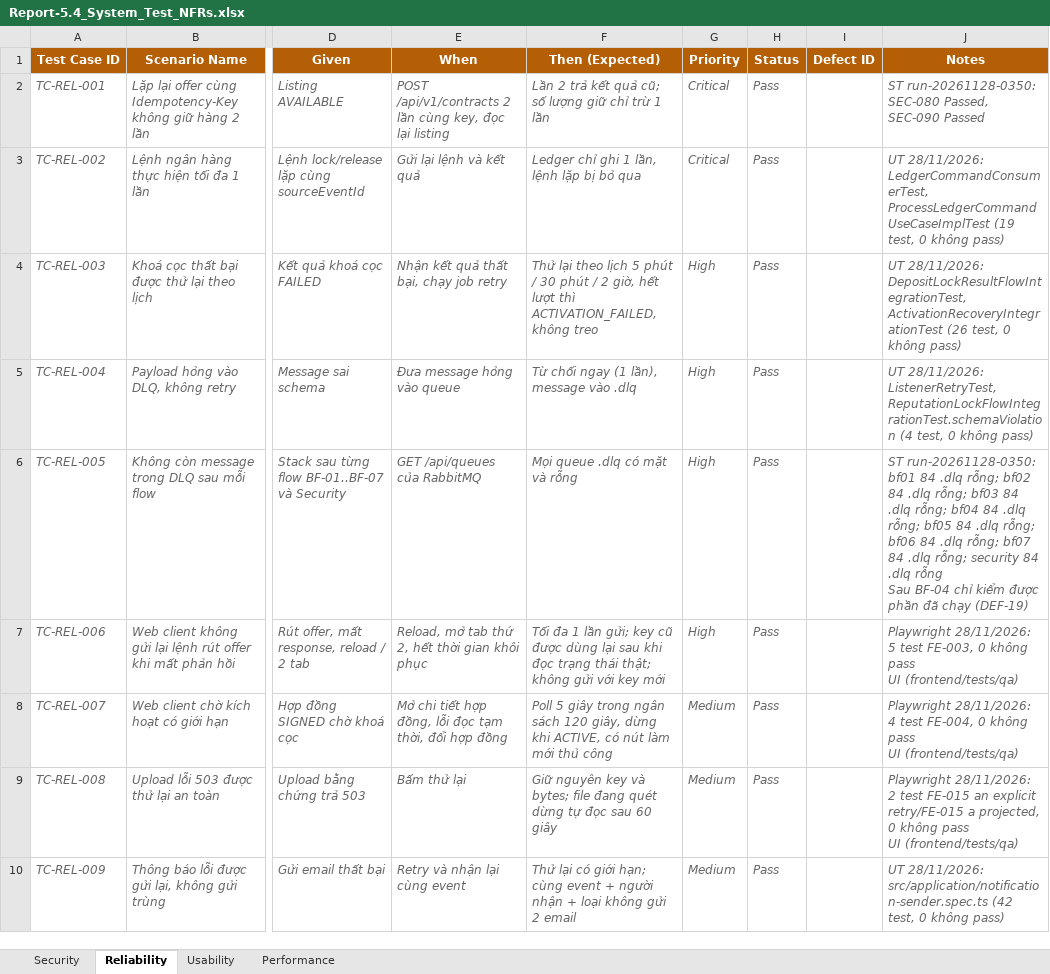
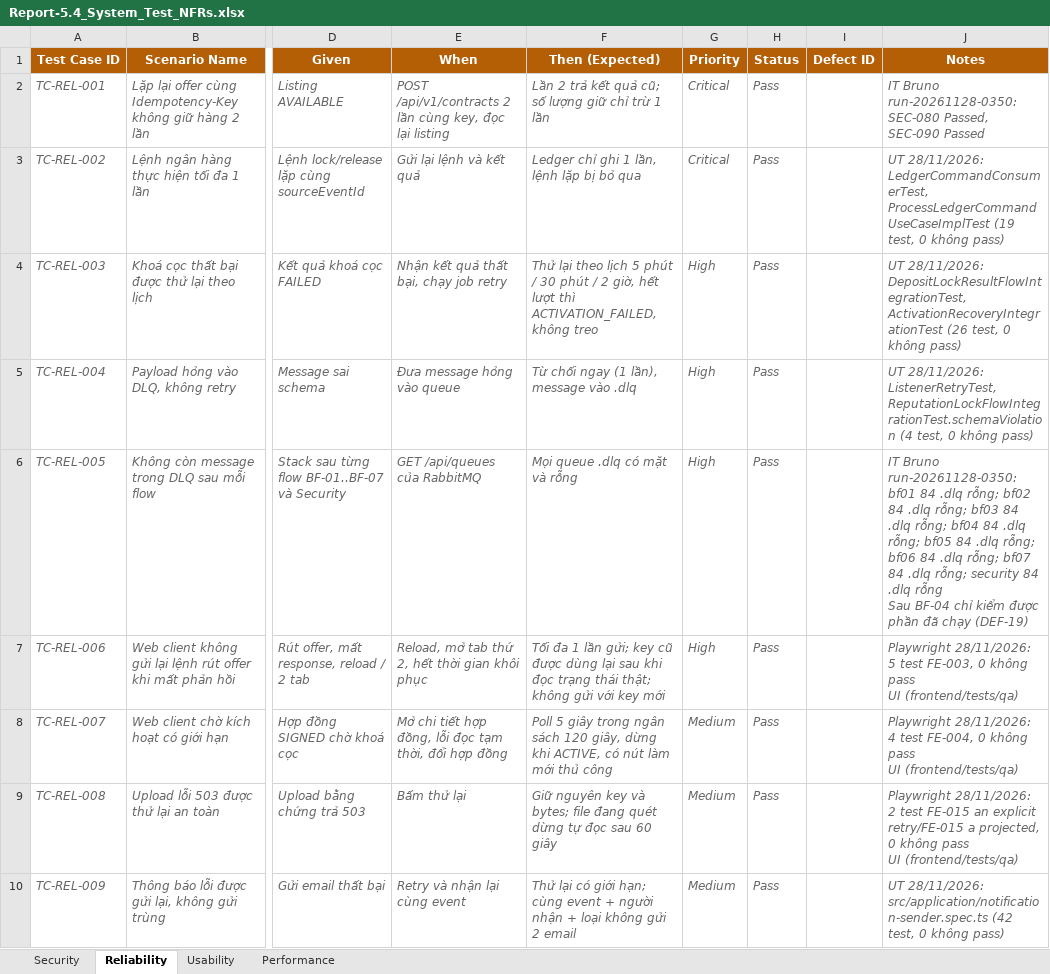
Before and after one commit to redavocado-labs/AgriContract, an Excel workbook: docs/reports/Report-5.4_System_Test_NFRs.xlsx, sheet Reliability, drawn as a sheet; only a part is shown, gaps mark what is left out; values as stored, in another font and other column widths than the file's, no borders; the diff names each change by its address in the sheet, - before the commit and + after, or states it on an @@ line.

Commit message:
docs(reports): Report 5.4 usability, browser and role checks from the system tests through the web client
Validation, dates, blocked-action reasons and Chromium/Firefox pass; money without two decimals fails (DEF-23). Bruno evidence is labelled IT.

```diff
--- a/docs/reports/Report-5.4_System_Test_NFRs.xlsx (sheet Reliability)
+++ b/docs/reports/Report-5.4_System_Test_NFRs.xlsx (sheet Reliability)
-J2 (Notes): ST run-20261128-0350: SEC-080…
+J2 (Notes): IT Bruno run-20261128-0350: SEC-080…
-J6 (Notes): ST run-20261128-0350: bf01…
+J6 (Notes): IT Bruno run-20261128-0350: bf01…
```
Also changed, not shown: sheet Usability, sheet Security, 1 other file.
